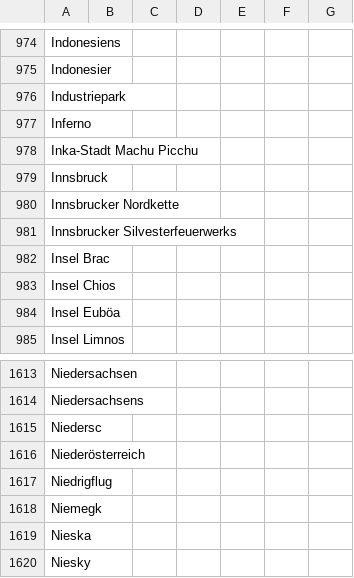
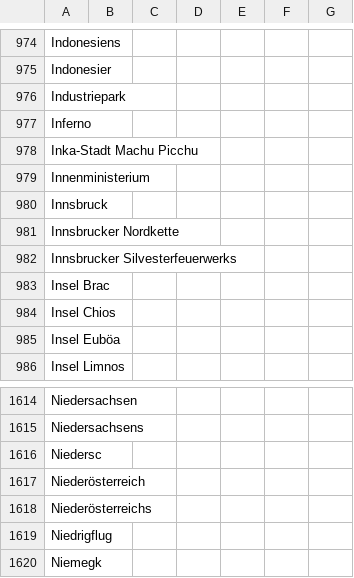
Before and after one commit to a-p312-news/winterIsComing, a CSV file: csv/sentiments_missing.csv, drawn as a sheet; only a part is shown, gaps mark what is left out; the shorter side is filled out with more unchanged rows.

```diff
--- a/csv/sentiments_missing.csv
+++ b/csv/sentiments_missing.csv
@@ -978,2 +978,3 @@ Inferno,,,,,,
 Inka-Stadt Machu Picchu,,,,,,
+Innenministerium,,,,,,
 Innsbruck,,,,,,
@@ -1616,2 +1617,3 @@ Niedersc,,,,,,
 Niederösterreich,,,,,,
+Niederösterreichs,,,,,,
 Niedrigflug,,,,,,
```
Also changed, not shown: csv/sentiments_days.csv, csv/sentiments_locations.csv, 7 other files.
